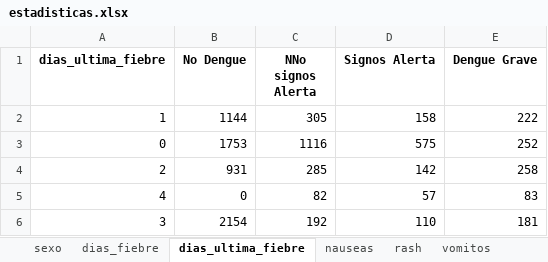
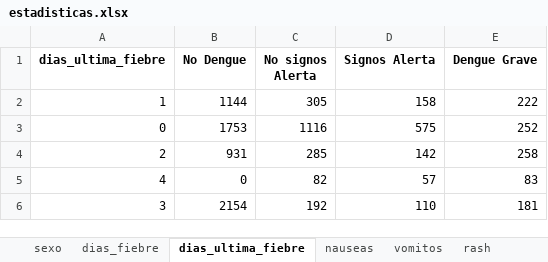
Before and after one commit to hikarisaotom/Miniproyecto2SistemasInteligentes, an Excel workbook: GRAFICAS/estadisticas.xlsx, sheet dias_ultima_fiebre, drawn as a sheet; values as stored, in another font and other column widths than the file's, no borders; the diff names each change by its address in the sheet, - before the commit and + after, or states it on an @@ line.

```diff
--- a/GRAFICAS/estadisticas.xlsx (sheet dias_ultima_fiebre)
+++ b/GRAFICAS/estadisticas.xlsx (sheet dias_ultima_fiebre)
@@ sheet tab order changed: sexo | dias_fiebre | dias_ultima_fiebre | nauseas | vomitos | rash @@
-C1: NNo signos Alerta
+C1: No signos Alerta
```
Also changed, not shown: sheet prueba_torniquete, sheet vomitos, sheet hemorragia, sheet shock, sheet irritabilidad, sheet sangrado_mucosas, 10 more sheets, other sheet tabs, 20 other files.
